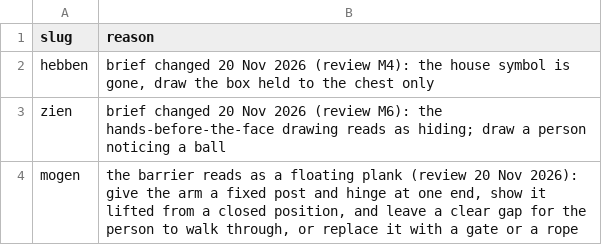
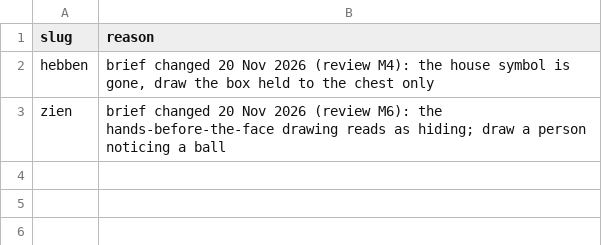
Before and after one commit to bigtoetechnologies/oefenpad, a TSV file: tools/_ww_tmp/redraw.tsv, drawn as a sheet.

```diff
--- a/tools/_ww_tmp/redraw.tsv
+++ b/tools/_ww_tmp/redraw.tsv
@@ -3,2 +3 @@ hebben	brief changed 20 Nov 2026 (review M4): the house symbol is gone, draw the
 zien	brief changed 20 Nov 2026 (review M6): the hands-before-the-face drawing reads as hiding; draw a person noticing a ball
-mogen	the barrier reads as a floating plank (review 20 Nov 2026): give the arm a fixed post and hinge at one end, show it lifted from a closed position, and leave a clear gap for the person to walk through, or replace it with a gate or a rope
```
Also changed, not shown: tools/_ww_tmp/scenes/a0-irregular.tsv, tools/_ww_tmp/scenes/a1-irregular.tsv, 26 other files.
